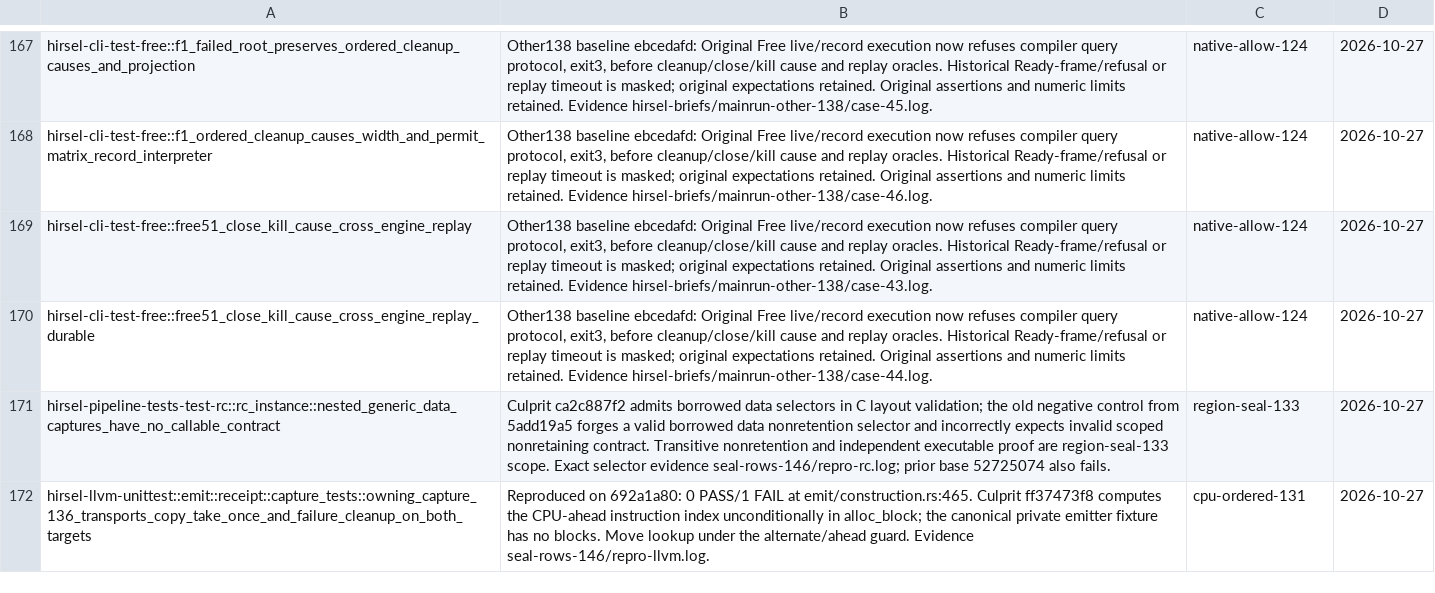
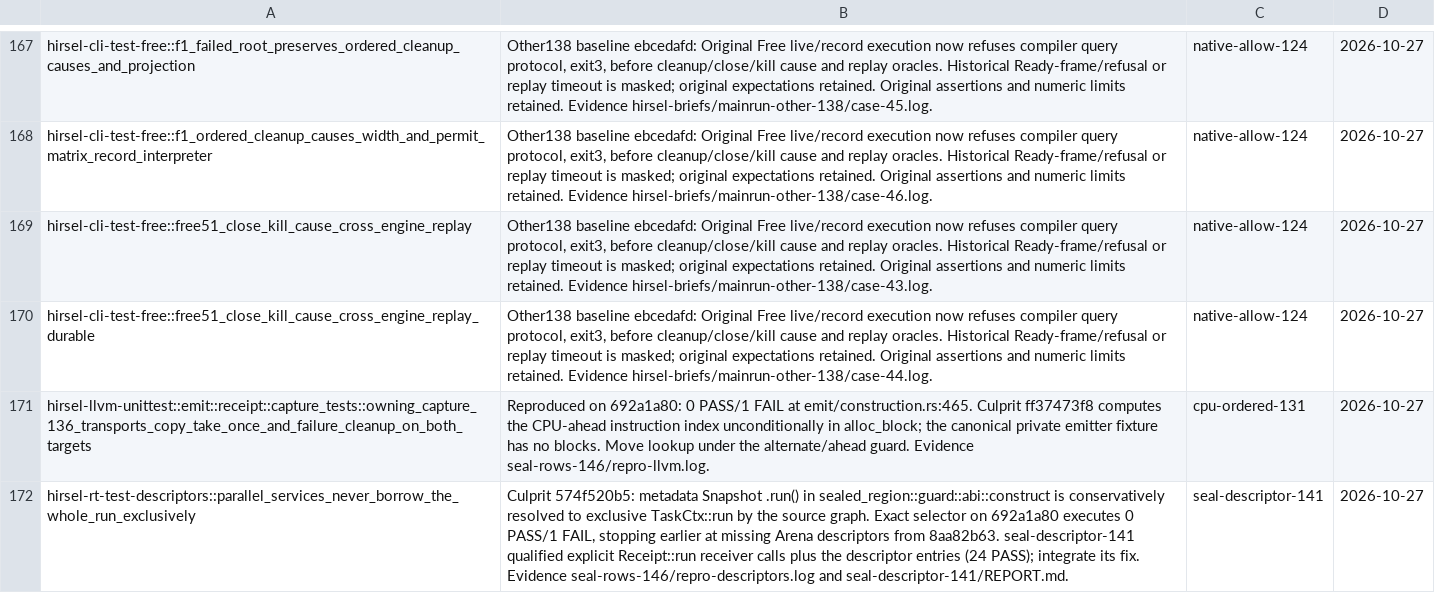
Before and after one commit to SamGalanakis/hirsel-lang, a TSV file: tools/known-failures.tsv, drawn as a sheet; only a part is shown, gaps mark what is left out; removed rows and columns are numbered as before the commit, all else as after; the diff names each change by its address in the sheet, - before the commit and + after, or states it on an @@ line.

Commit message:
Retire the repaired generic capture row and route the descriptor audit ambiguity

```diff
--- a/tools/known-failures.tsv
+++ b/tools/known-failures.tsv
-row 171: hirsel-pipeline-tests-test-rc::rc_instance::nested_generic_data_captures_have_no_callable_contract | Culprit ca2c887f2 admits borrowed data selectors in C layout validation; the old negative control from 5add19a5 forges a valid borrowed data nonretention selector and incorrectly expects invalid scoped nonretaining contract. Transitive nonretention and independent executable proof are region-seal-133 scope. Exact selector evidence seal-rows-146/repro-rc.log; prior base 52725074 also fails. | region-seal-133 | 2026-10-27
+row 172: hirsel-rt-test-descriptors::parallel_services_never_borrow_the_whole_run_exclusively | Culprit 574f520b5: metadata Snapshot .run() in sealed_region::guard::abi::construct is conservatively resolved to exclusive TaskCtx::run by the source graph. Exact selector on 692a1a80 executes 0 PASS/1 FAIL, stopping earlier at missing Arena descriptors from 8aa82b63. seal-descriptor-141 qualified explicit Receipt::run receiver calls plus the descriptor entries (24 PASS); integrate its fix. Evidence seal-rows-146/repro-descriptors.log and seal-descriptor-141/REPORT.md. | seal-descriptor-141 | 2026-10-27
```
